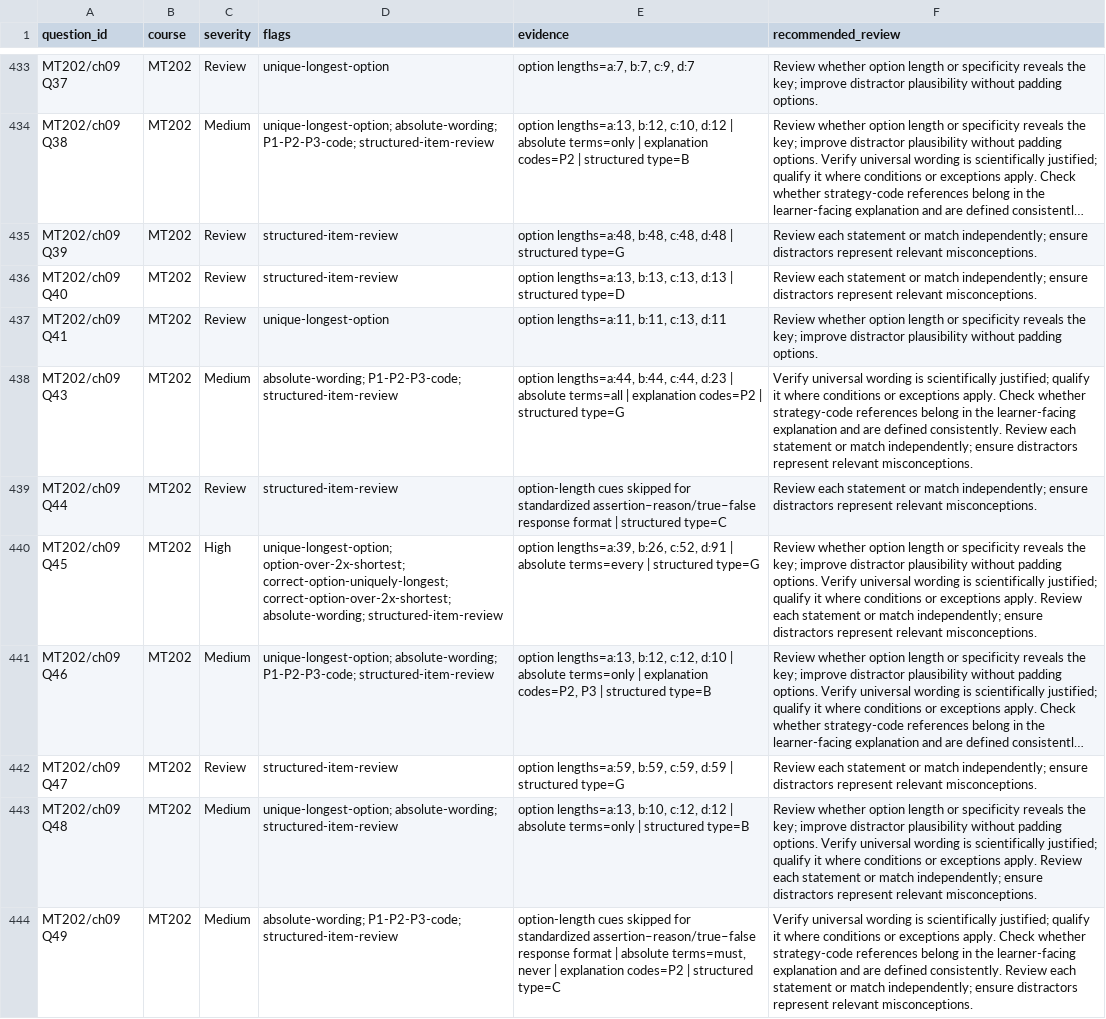
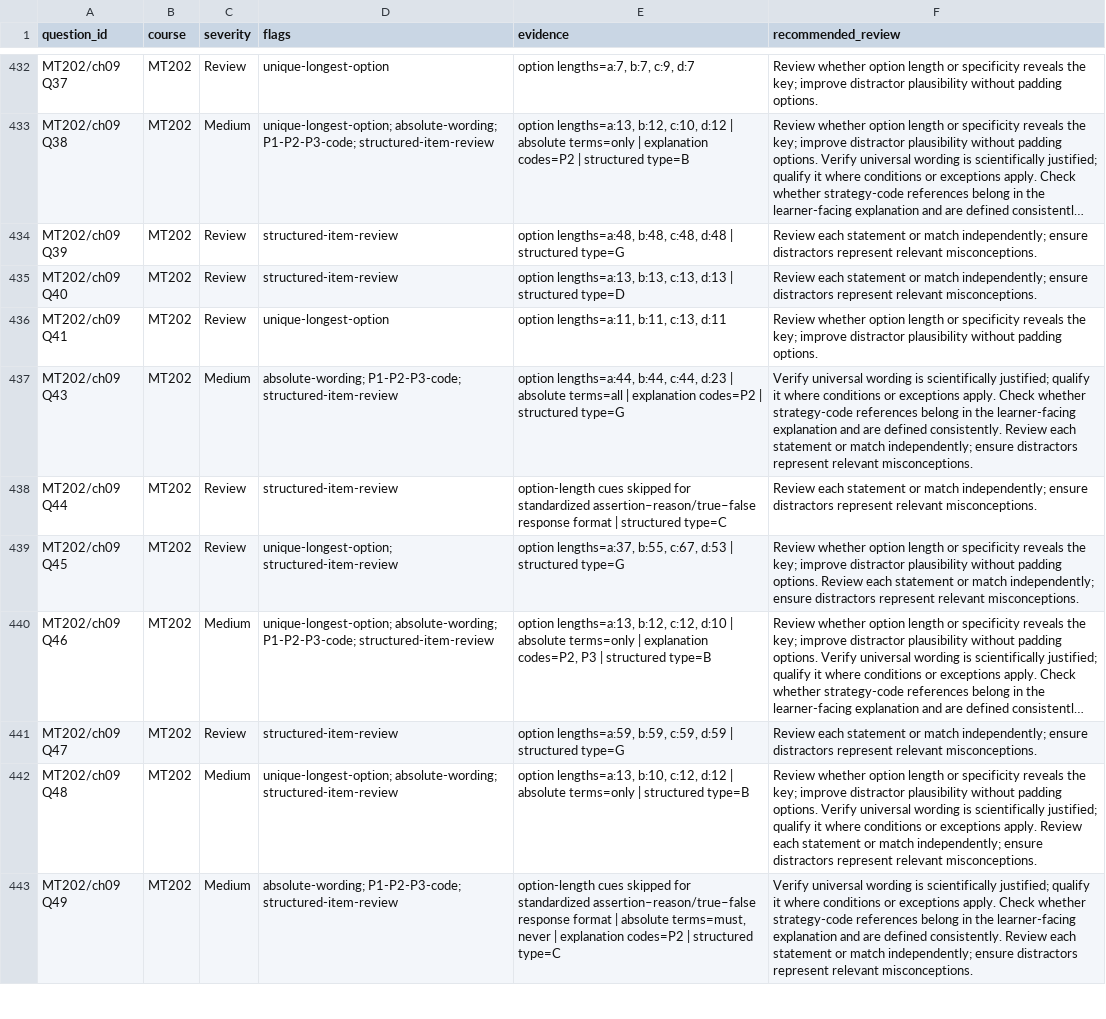
Before and after one commit to guiltythreee/Limitless, a CSV file: metallurgy-source/reports/mt202-question-quality-follow-up-queue-2026-11-13.csv, drawn as a sheet; only a part is shown, gaps mark what is left out; long unchanged cells end in …; addresses are those after the commit; the diff covers the shown part only; the diff names each change by its address in the sheet, - before the commit and + after, or states it on an @@ line.

Commit message:
Regenerate MT202 quality queue after distractor review batch 4

```diff
--- a/metallurgy-source/reports/mt202-question-quality-follow-up-queue-2026-11-13.csv
+++ b/metallurgy-source/reports/mt202-question-quality-follow-up-queue-2026-11-13.csv
-C439 (severity): High
+C439 (severity): Review
-D439 (flags): unique-longest-option; option-over-2x-shortest; correct-option-uniquely-longest; correct-option-over-2x-shortest; absolute-wording; structured-item-review
+D439 (flags): unique-longest-option; structured-item-review
-E439 (evidence): option lengths=a:39, b:26, c:52, d:91 | absolute terms=every | structured…
+E439 (evidence): option lengths=a:37, b:55, c:67, d:53 | structured…
-F439 (recommended_review): …padding options. Verify universal wording is scientifically justified; qualify it where conditions or exceptions apply. Review each…
+F439 (recommended_review): …padding options. Review each…
```
Also changed, not shown: 1 removed row and 22 edited cells elsewhere in this file.
